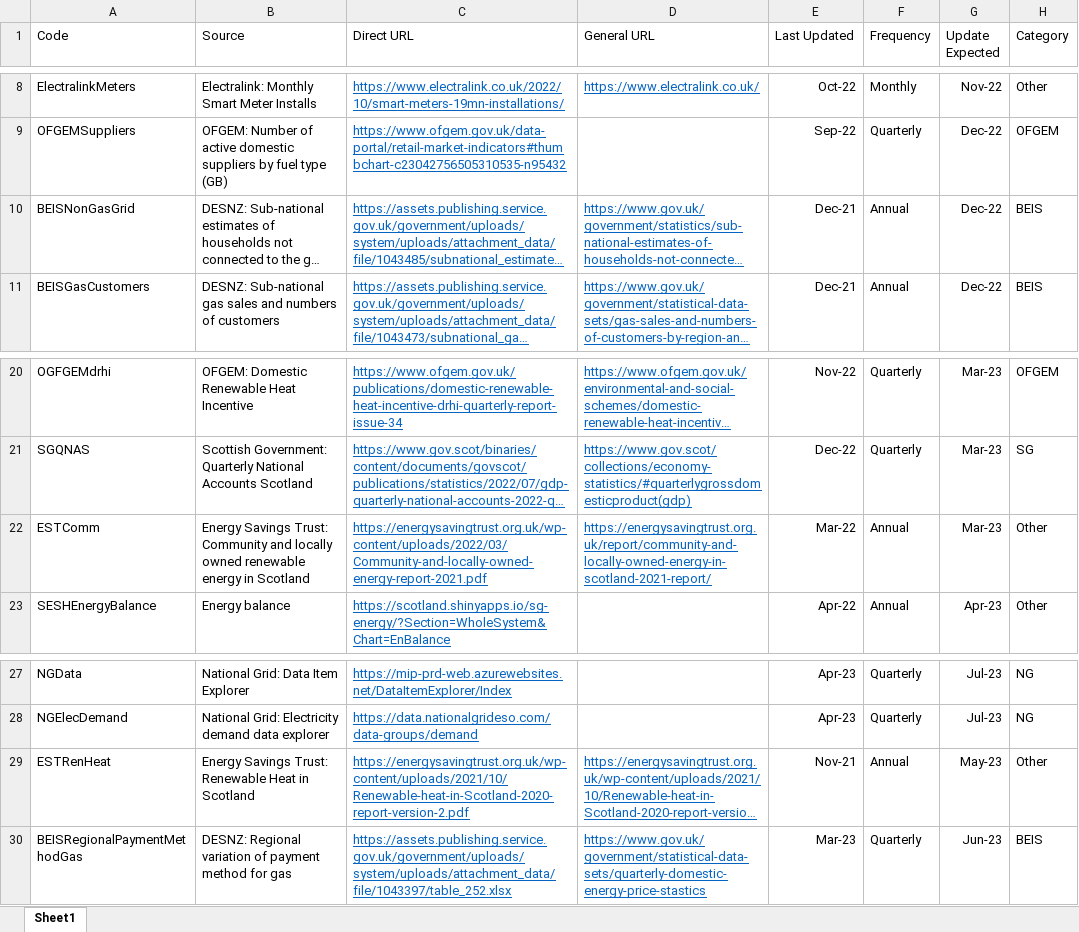
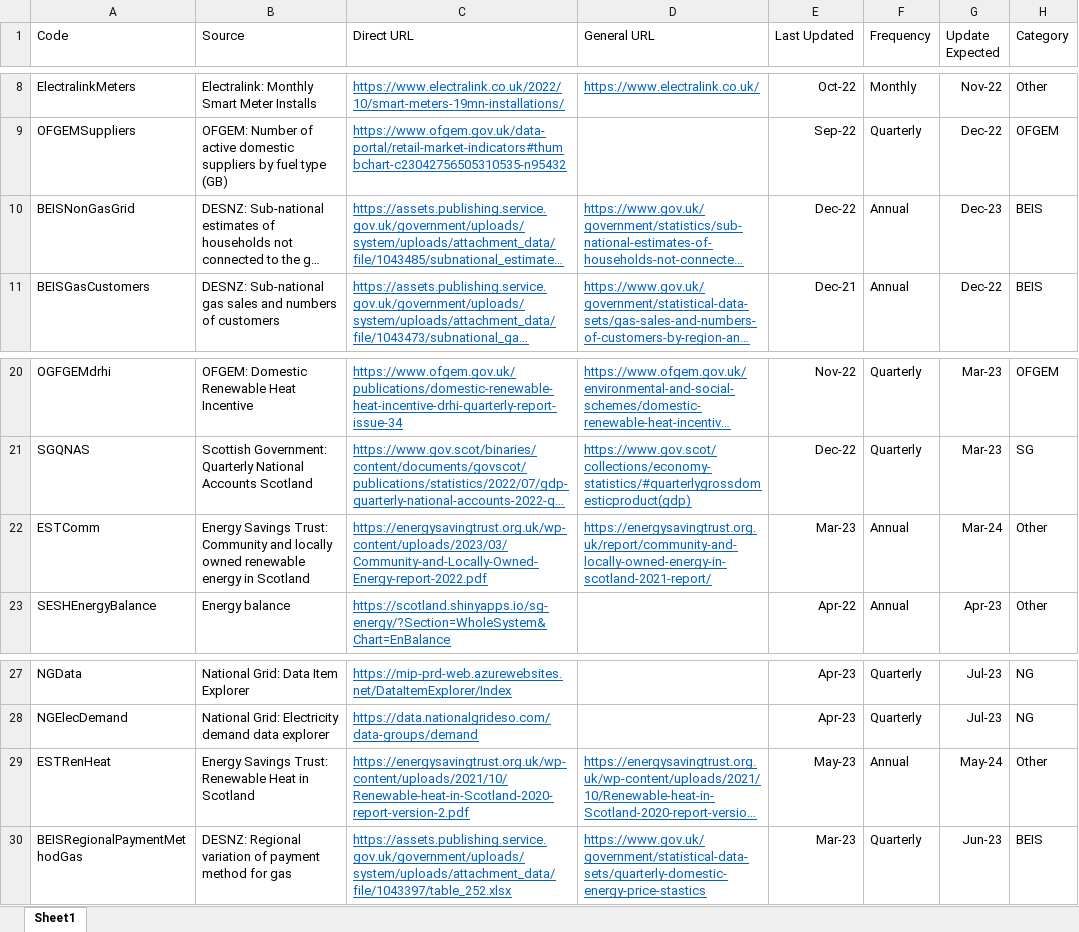
Before and after one commit to sallysemple/Scottish-Energy-Statistics-Hub, an Excel workbook: Structure/Sources.xlsx, sheet Sheet1, drawn as a sheet; only a part is shown, gaps mark what is left out; long unchanged cells end in …; values as stored, in another font and other column widths than the file's, no borders; table styles not drawn; the diff names each change by its address in the sheet, - before the commit and + after, or states it on an @@ line.

Commit message:
Renewable heat report 2023 update

```diff
--- a/Structure/Sources.xlsx (sheet Sheet1)
+++ b/Structure/Sources.xlsx (sheet Sheet1)
-E10 (Last Updated): Dec-21
+E10 (Last Updated): Dec-22
-G10 (Update Expected): Dec-22
+G10 (Update Expected): Dec-23
-C22 (Direct URL): https://energysavingtrust.org.uk/wp-content/uploads/2022/03/Community-and-locally-owned-energy-report-2021.pdf
+C22 (Direct URL): https://energysavingtrust.org.uk/wp-content/uploads/2023/03/Community-and-Locally-Owned-Energy-report-2022.pdf
-E22 (Last Updated): Mar-22
+E22 (Last Updated): Mar-23
-G22 (Update Expected): Mar-23
+G22 (Update Expected): Mar-24
-E29 (Last Updated): Nov-21
+E29 (Last Updated): May-23
-G29 (Update Expected): May-23
+G29 (Update Expected): May-24
```
Also changed, not shown: 21 other files.
